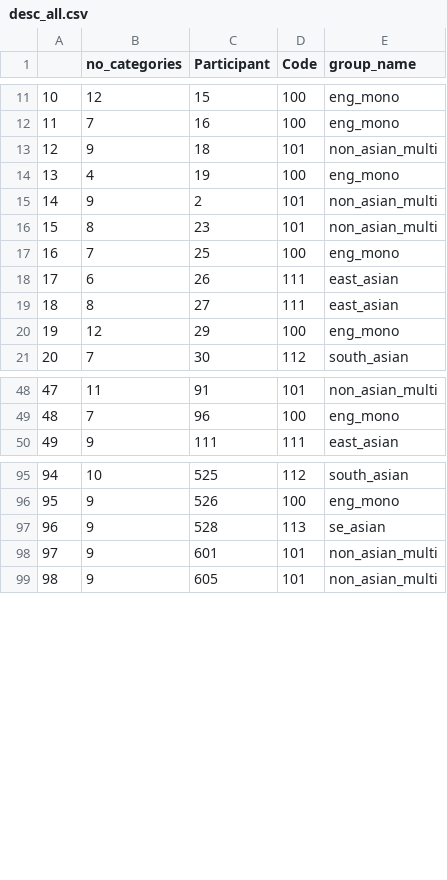
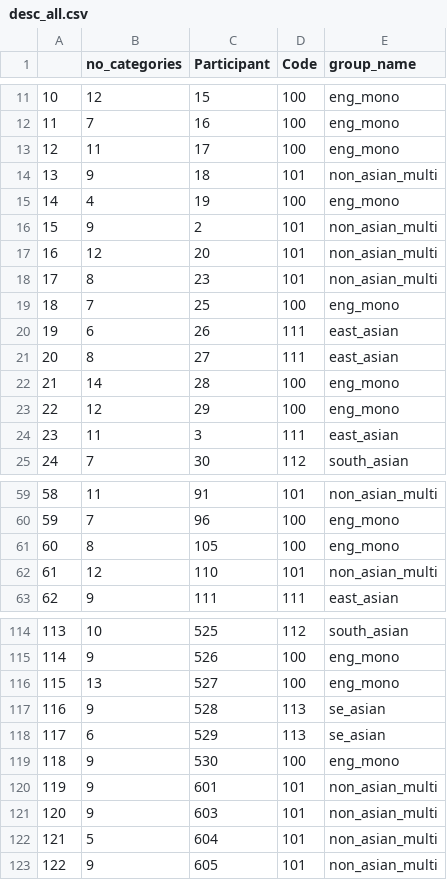
Before and after one commit to kparrish92/syrett_consult_stella, a CSV file: data/tidy/desc_all.csv, drawn as a sheet; only a part is shown, gaps mark what is left out; addresses are those after the commit; the diff covers the shown part only; the diff names each change by its address in the sheet, - before the commit and + after, or states it on an @@ line.

```diff
--- a/data/tidy/desc_all.csv
+++ b/data/tidy/desc_all.csv
+row 13: 12 | 11 | 17 | 100 | eng_mono
@@ column A renumbered between rows 14 and 194 @@
+row 17: 16 | 12 | 20 | 101 | non_asian_multi
+row 22: 21 | 14 | 28 | 100 | eng_mono
+row 24: 23 | 11 | 3 | 111 | east_asian
+row 61: 60 | 8 | 105 | 100 | eng_mono
+row 62: 61 | 12 | 110 | 101 | non_asian_multi
+row 116: 115 | 13 | 527 | 100 | eng_mono
+row 118: 117 | 6 | 529 | 113 | se_asian
+row 119: 118 | 9 | 530 | 100 | eng_mono
+row 121: 120 | 9 | 603 | 101 | non_asian_multi
+row 122: 121 | 5 | 604 | 101 | non_asian_multi
```
Also changed, not shown: 19 added rows elsewhere in this file, data/tidy/desc_asian.csv, data/tidy/eng_mono_df.csv, 52 other files.
